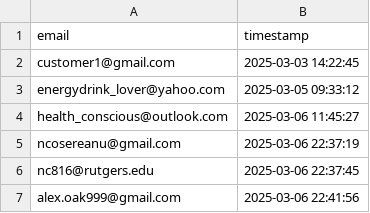
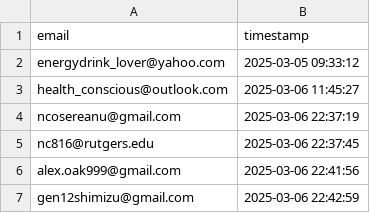
Before and after one commit to drinkitza/drinkitza, a CSV file: emails/waitlist.csv, drawn as a sheet; only a part is shown; the shorter side is filled out with more unchanged rows; the diff names each change by its address in the sheet, - before the commit and + after, or states it on an @@ line.

Commit message:
Remove email customer1@gmail.com from waitlist

```diff
--- a/emails/waitlist.csv
+++ b/emails/waitlist.csv
-row 2: customer1@gmail.com | 2025-03-03 14:22:45
```
